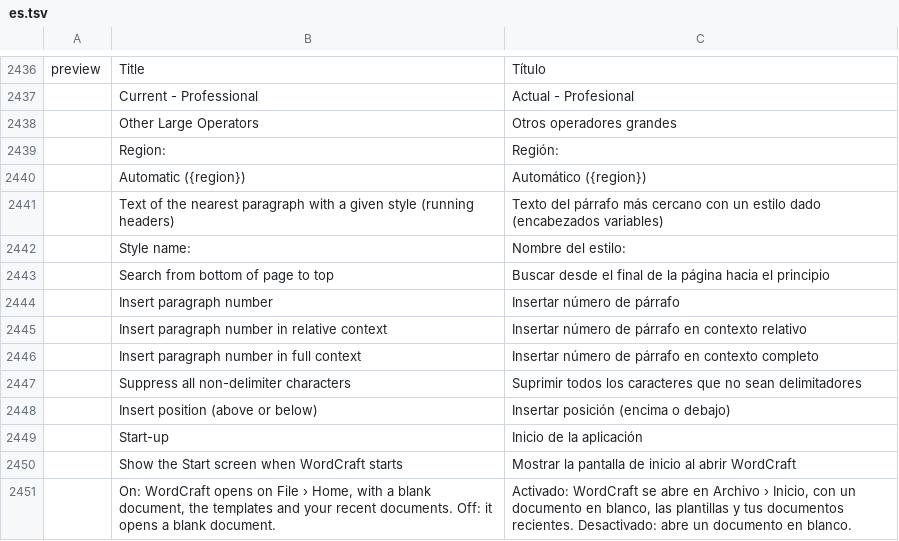
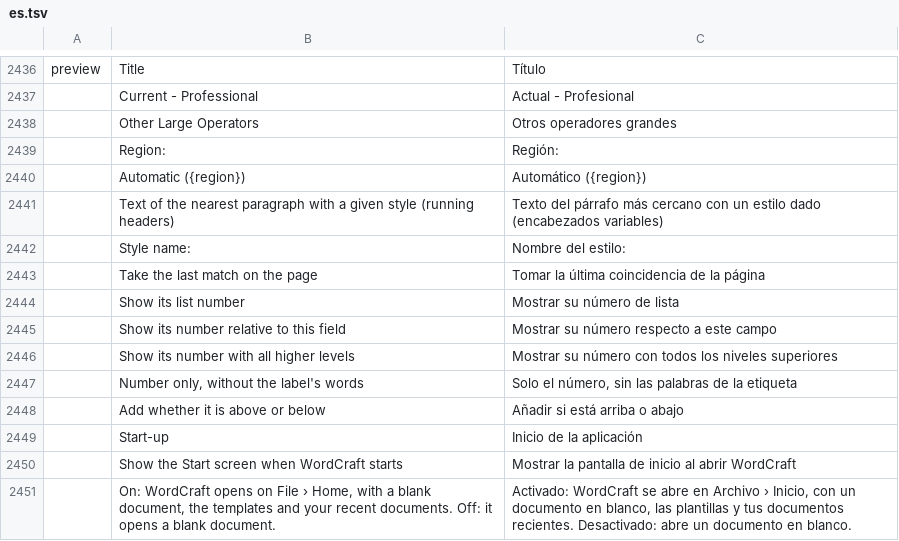
Before and after one commit to SNTBonvin/wordcraftmine, a TSV file: crates/ui-egui/src/i18n/es.tsv, drawn as a sheet; only a part is shown, gaps mark what is left out; removed rows and columns are numbered as before the commit, all else as after; the diff names each change by its address in the sheet, - before the commit and + after, or states it on an @@ line.

```diff
--- a/crates/ui-egui/src/i18n/es.tsv
+++ b/crates/ui-egui/src/i18n/es.tsv
-row 2443:  | Search from bottom of page to top | Buscar desde el final de la página hacia el principio
-row 2444:  | Insert paragraph number | Insertar número de párrafo
-row 2445:  | Insert paragraph number in relative context | Insertar número de párrafo en contexto relativo
-row 2446:  | Insert paragraph number in full context | Insertar número de párrafo en contexto completo
-row 2447:  | Suppress all non-delimiter characters | Suprimir todos los caracteres que no sean delimitadores
-row 2448:  | Insert position (above or below) | Insertar posición (encima o debajo)
+row 2443:  | Take the last match on the page | Tomar la última coincidencia de la página
+row 2444:  | Show its list number | Mostrar su número de lista
+row 2445:  | Show its number relative to this field | Mostrar su número respecto a este campo
+row 2446:  | Show its number with all higher levels | Mostrar su número con todos los niveles superiores
+row 2447:  | Number only, without the label's words | Solo el número, sin las palabras de la etiqueta
+row 2448:  | Add whether it is above or below | Añadir si está arriba o abajo
```
Also changed, not shown: crates/ui-egui/src/i18n/bg.tsv, crates/ui-egui/src/i18n/fr.tsv, 16 other files.
